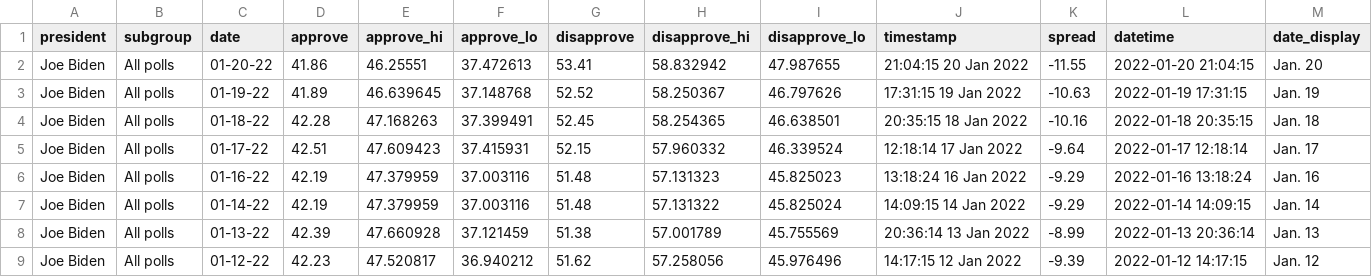
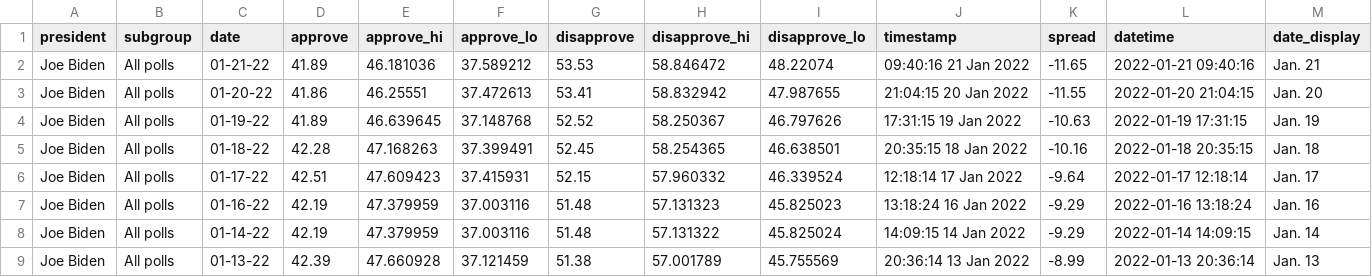
Before and after one commit to stiles/biden-polls, a CSV file: data/processed/biden_approval_trend_538_all_polls.csv, drawn as a sheet; only a part is shown; the shorter side is filled out with more unchanged rows; the diff names each change by its address in the sheet, - before the commit and + after, or states it on an @@ line.

```diff
--- a/data/processed/biden_approval_trend_538_all_polls.csv
+++ b/data/processed/biden_approval_trend_538_all_polls.csv
+row 2: Joe Biden | All polls | 01-21-22 | 41.89 | 46.181036 | 37.589212 | 53.53 | 58.846472 | 48.22074 | 09:40:16 21 Jan 2022 | -11.65 | 2022-01-21 09:40:16 | Jan. 21
```
Also changed, not shown: data/processed/biden_approval_trend_538_adults.csv, data/processed/biden_approval_trend_538_voters.csv, 2 other files.
